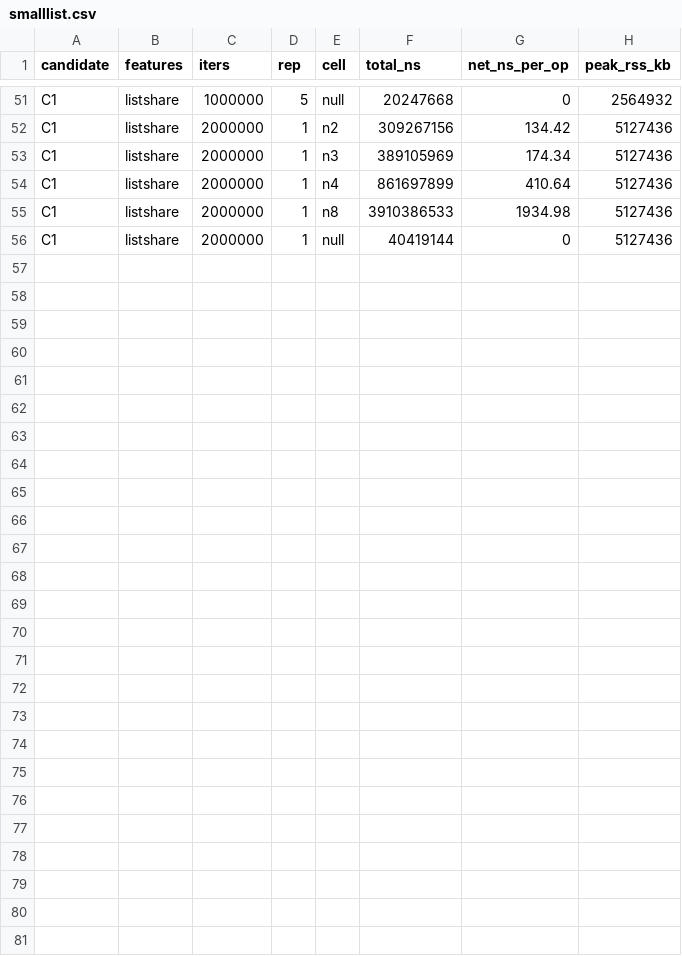
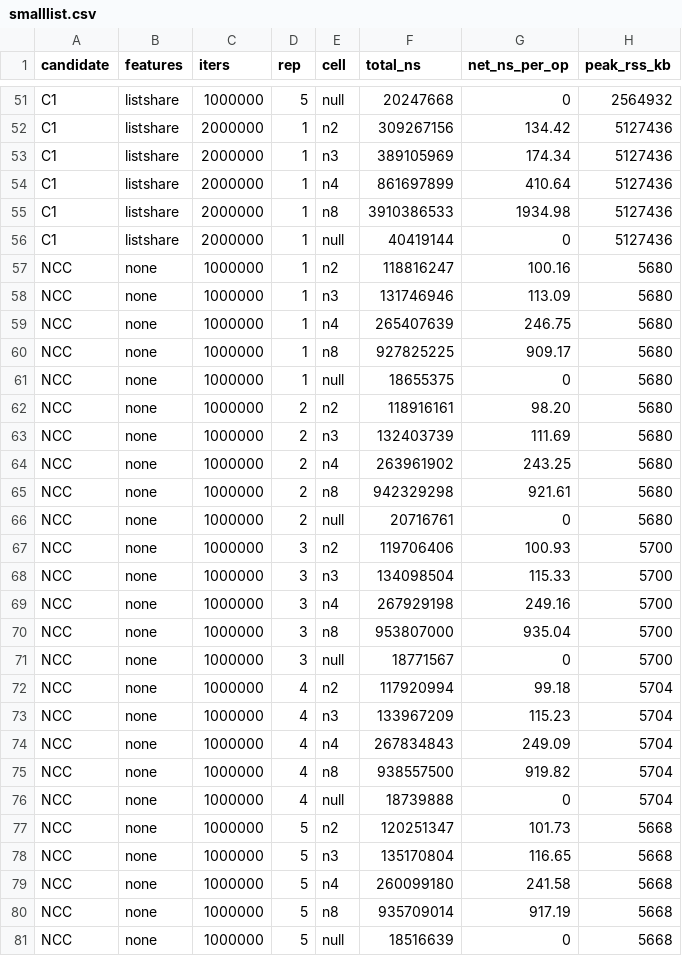
Before and after one commit to christaylor98/axis-codegen-bridge-rs, a CSV file: bakeoff-results/smalllist.csv, drawn as a sheet; only a part is shown, gaps mark what is left out; the diff names each change by its address in the sheet, - before the commit and + after, or states it on an @@ line.

```diff
--- a/bakeoff-results/smalllist.csv
+++ b/bakeoff-results/smalllist.csv
+row 57: NCC | none | 1000000 | 1 | n2 | 118816247 | 100.16 | 5680
+row 58: NCC | none | 1000000 | 1 | n3 | 131746946 | 113.09 | 5680
+row 59: NCC | none | 1000000 | 1 | n4 | 265407639 | 246.75 | 5680
+row 60: NCC | none | 1000000 | 1 | n8 | 927825225 | 909.17 | 5680
+row 61: NCC | none | 1000000 | 1 | null | 18655375 | 0 | 5680
+row 62: NCC | none | 1000000 | 2 | n2 | 118916161 | 98.20 | 5680
+row 63: NCC | none | 1000000 | 2 | n3 | 132403739 | 111.69 | 5680
+row 64: NCC | none | 1000000 | 2 | n4 | 263961902 | 243.25 | 5680
+row 65: NCC | none | 1000000 | 2 | n8 | 942329298 | 921.61 | 5680
+row 66: NCC | none | 1000000 | 2 | null | 20716761 | 0 | 5680
+row 67: NCC | none | 1000000 | 3 | n2 | 119706406 | 100.93 | 5700
+row 68: NCC | none | 1000000 | 3 | n3 | 134098504 | 115.33 | 5700
+row 69: NCC | none | 1000000 | 3 | n4 | 267929198 | 249.16 | 5700
+row 70: NCC | none | 1000000 | 3 | n8 | 953807000 | 935.04 | 5700
+row 71: NCC | none | 1000000 | 3 | null | 18771567 | 0 | 5700
+row 72: NCC | none | 1000000 | 4 | n2 | 117920994 | 99.18 | 5704
+row 73: NCC | none | 1000000 | 4 | n3 | 133967209 | 115.23 | 5704
+row 74: NCC | none | 1000000 | 4 | n4 | 267834843 | 249.09 | 5704
+row 75: NCC | none | 1000000 | 4 | n8 | 938557500 | 919.82 | 5704
+row 76: NCC | none | 1000000 | 4 | null | 18739888 | 0 | 5704
+row 77: NCC | none | 1000000 | 5 | n2 | 120251347 | 101.73 | 5668
+row 78: NCC | none | 1000000 | 5 | n3 | 135170804 | 116.65 | 5668
+row 79: NCC | none | 1000000 | 5 | n4 | 260099180 | 241.58 | 5668
+row 80: NCC | none | 1000000 | 5 | n8 | 935709014 | 917.19 | 5668
+row 81: NCC | none | 1000000 | 5 | null | 18516639 | 0 | 5668
```
Also changed, not shown: bakeoff-results/curve.csv.
